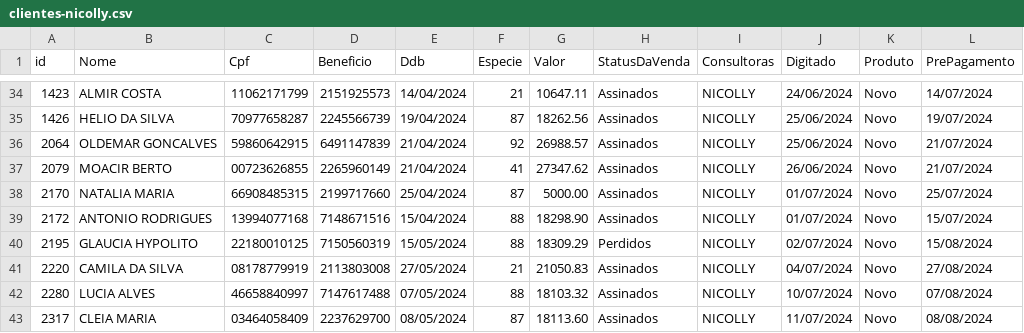
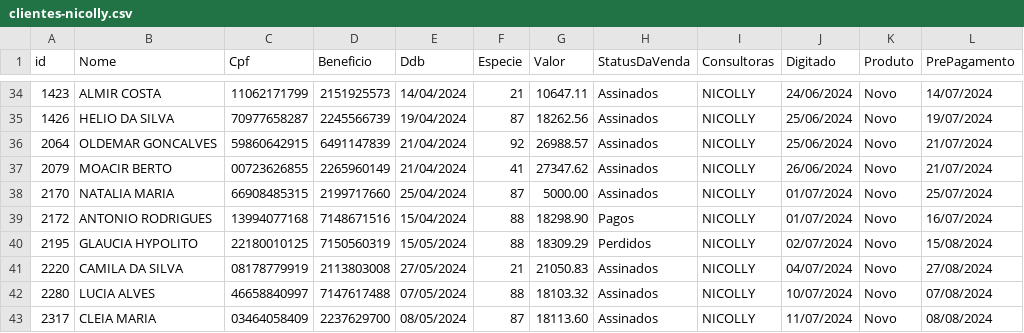
Before and after one commit to sousas2ds/clientes, a CSV file: clientes-nicolly.csv, drawn as a sheet; only a part is shown, gaps mark what is left out.

Commit message:
Atualizando clientes-nicolly.csv

```diff
--- a/clientes-nicolly.csv
+++ b/clientes-nicolly.csv
@@ -38,3 +38,3 @@ id;Nome;Cpf;Beneficio;Ddb;Especie;Valor;StatusDaVenda;Consultoras;Digitado;Produ
 2170;NATALIA MARIA;66908485315;2199717660;25/04/2024;87;5000.00;Assinados;NICOLLY;01/07/2024;Novo;25/07/2024
-2172;ANTONIO RODRIGUES;13994077168;7148671516;15/04/2024;88;18298.90;Assinados;NICOLLY;01/07/2024;Novo;15/07/2024
+2172;ANTONIO RODRIGUES;13994077168;7148671516;15/04/2024;88;18298.90;Pagos;NICOLLY;01/07/2024;Novo;16/07/2024
 2195;GLAUCIA HYPOLITO;22180010125;7150560319;15/05/2024;88;18309.29;Perdidos;NICOLLY;02/07/2024;Novo;15/08/2024
```
